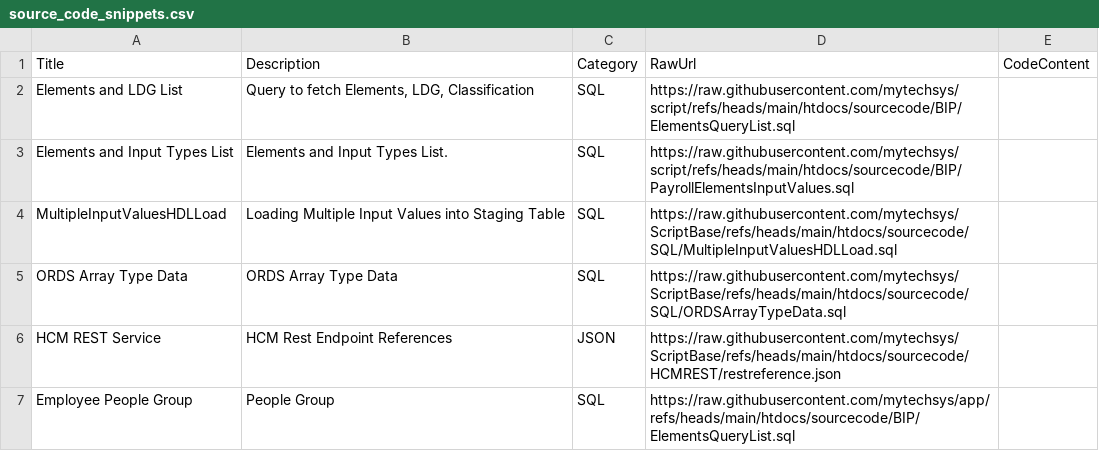
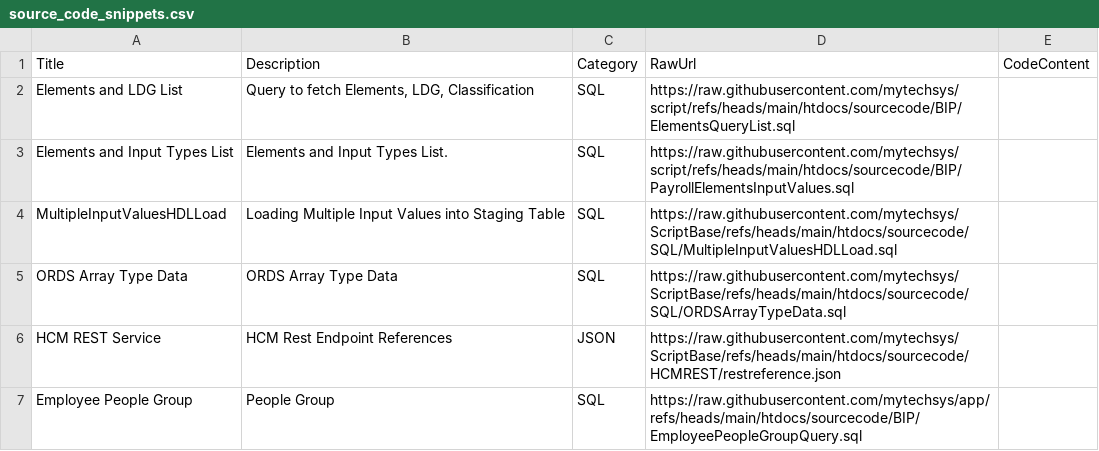
Before and after one commit to mytechsys/app, a CSV file: htdocs/csv/source_code_snippets.csv, drawn as a sheet.

Commit message:
Update source_code_snippets.csv

```diff
--- a/htdocs/csv/source_code_snippets.csv
+++ b/htdocs/csv/source_code_snippets.csv
@@ -6,2 +6,2 @@ Title,Description,Category,RawUrl,CodeContent
 "HCM REST Service","HCM Rest Endpoint References","JSON",https://raw.githubusercontent.com/mytechsys/ScriptBase/refs/heads/main/htdocs/sourcecode/HCMREST/restreference.json,
-"Employee People Group","People Group","SQL","https://raw.githubusercontent.com/mytechsys/app/refs/heads/main/htdocs/sourcecode/BIP/ElementsQueryList.sql",
+"Employee People Group","People Group","SQL","https://raw.githubusercontent.com/mytechsys/app/refs/heads/main/htdocs/sourcecode/BIP/EmployeePeopleGroupQuery.sql",
```
